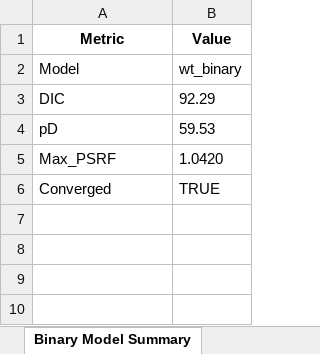
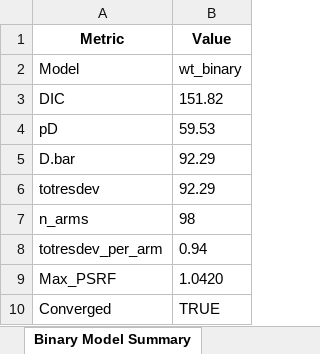
Before and after one commit to michael-ford/dpyd-arm-model, an Excel workbook: output/dpyd_nma_results.xlsx, sheet Binary Model Summary, drawn as a sheet; values as stored, in another font and other column widths than the file's, no borders; the diff names each change by its address in the sheet, - before the commit and + after, or states it on an @@ line.

Commit message:
fix: correct DIC metric extraction and add absolute fit assessment
- Extract D.bar, pD, DIC correctly from pcnetmeta matrix output
- Add totresdev/n_arms ratio for absolute model fit assessment
- Update .gitignore (devcontainer, .DS_Store)
- Regenerate all analysis outputs with corrected metrics

```diff
--- a/output/dpyd_nma_results.xlsx (sheet Binary Model Summary)
+++ b/output/dpyd_nma_results.xlsx (sheet Binary Model Summary)
-B3 (Value): 92.29
+B3 (Value): 151.82
+row 5: D.bar | 92.29
+row 6: totresdev | 92.29
+row 7: n_arms | 98
+row 8: totresdev_per_arm | 0.94
```
Also changed, not shown: sheet Unified Model Summary, sheet Model Comparison DIC, 10 other files.
